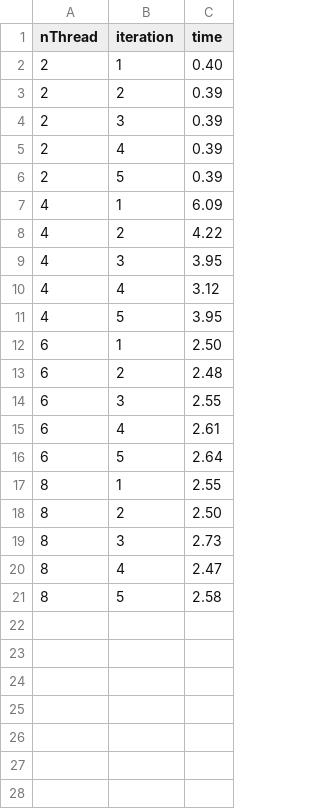
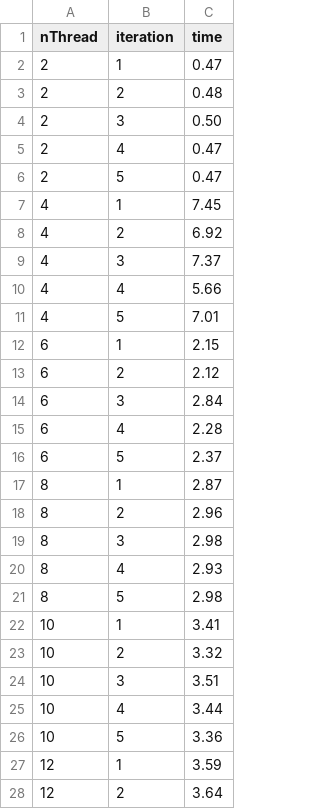
Before and after one commit to nicojmn/LINFO1252_multithread_project, a CSV file: time_results/csv/readers-writers_posix.csv, drawn as a sheet; only a part is shown; the diff covers the shown part only.

```diff
--- a/time_results/csv/readers-writers_posix.csv
+++ b/time_results/csv/readers-writers_posix.csv
@@ -1,21 +1,28 @@
 nThread,iteration,time
-2,1,0.40
-2,2,0.39
-2,3,0.39
-2,4,0.39
-2,5,0.39
-4,1,6.09
-4,2,4.22
-4,3,3.95
-4,4,3.12
-4,5,3.95
-6,1,2.50
-6,2,2.48
-6,3,2.55
-6,4,2.61
-6,5,2.64
-8,1,2.55
-8,2,2.50
-8,3,2.73
-8,4,2.47
-8,5,2.58
+2,1,0.47
+2,2,0.48
+2,3,0.50
+2,4,0.47
+2,5,0.47
+4,1,7.45
+4,2,6.92
+4,3,7.37
+4,4,5.66
+4,5,7.01
+6,1,2.15
+6,2,2.12
+6,3,2.84
+6,4,2.28
+6,5,2.37
+8,1,2.87
+8,2,2.96
+8,3,2.98
+8,4,2.93
+8,5,2.98
+10,1,3.41
+10,2,3.32
+10,3,3.51
+10,4,3.44
+10,5,3.36
+12,1,3.59
+12,2,3.64
```
Also changed, not shown: 3 added rows elsewhere in this file, time_results/csv/philosophers_posix.csv, time_results/csv/producers-consumers_posix.csv, 12 other files.
